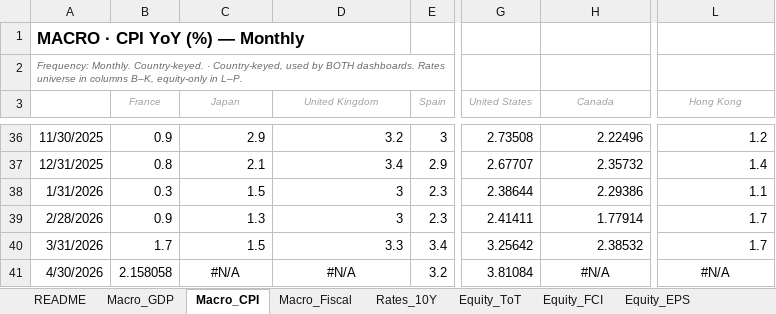
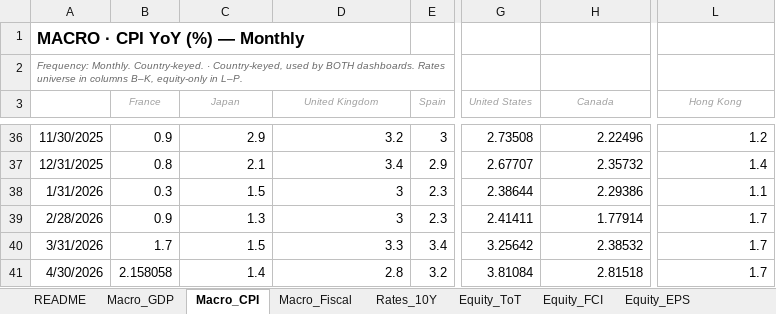
Before and after one commit to ChuchuLS/CTA_Dashboard, an Excel workbook: data/pulsar_data.xlsx, sheet Macro_CPI, drawn as a sheet; only a part is shown, gaps mark what is left out; values as stored, in another font and other column widths than the file's, no borders; the diff names each change by its address in the sheet, - before the commit and + after, or states it on an @@ line.

```diff
--- a/data/pulsar_data.xlsx (sheet Macro_CPI)
+++ b/data/pulsar_data.xlsx (sheet Macro_CPI)
-C41 (Japan): #N/A
+C41 (Japan): 1.4
-C41:D41 alignment: center
+C41:D41 alignment: right
-D41 (United Kingdom): #N/A
+D41 (United Kingdom): 2.8
-H41 (Canada): #N/A
+H41 (Canada): 2.81518
-H41 alignment: center
+H41 alignment: right
-L41 (Hong Kong): #N/A
+L41 (Hong Kong): 1.7
-L41 alignment: center
+L41 alignment: right
```
Also changed, not shown: sheet Equity_EPS, sheet Equity_ToT, sheet Rates_10Y, sheet Equity_FCI, sheet Equity_Prices, sheet Macro_Fiscal, formulas that keep their value.
